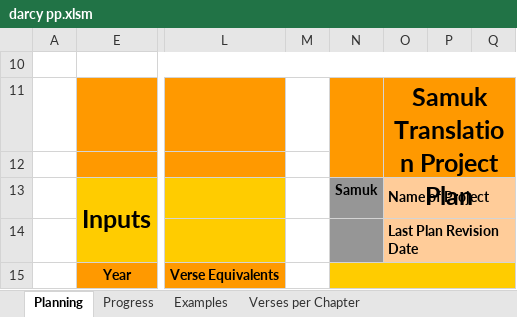
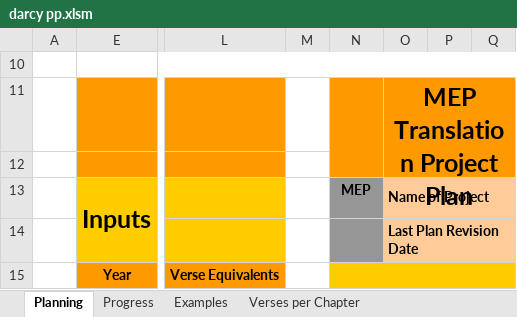
Before and after one commit to mseag/pt-progress, an Excel workbook: darcy pp.xlsm, sheet Planning, drawn as a sheet; only a part is shown, gaps mark what is left out; values as stored, in another font and other column widths than the file's, no borders; charts and pictures and conditional formats not drawn; the diff names each change by its address in the sheet, - before the commit and + after, or states it on an @@ line.

Commit message:
Start updating status to ProjectProgress.xml
Using "MEP" project

```diff
--- a/darcy pp.xlsm (sheet Planning)
+++ b/darcy pp.xlsm (sheet Planning)
-O11: Samuk Translation Project Plan
+O11: MEP Translation Project Plan
-N13: Samuk
+N13: MEP
```
Also changed, not shown: sheet Progress, charts or pictures, 2 other files.
